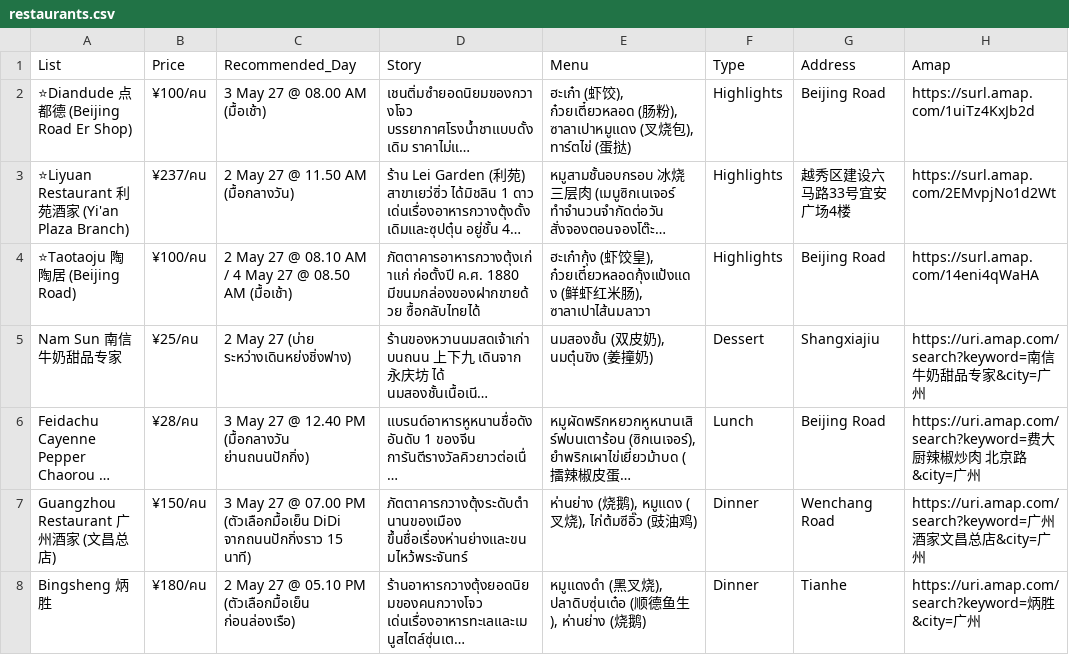
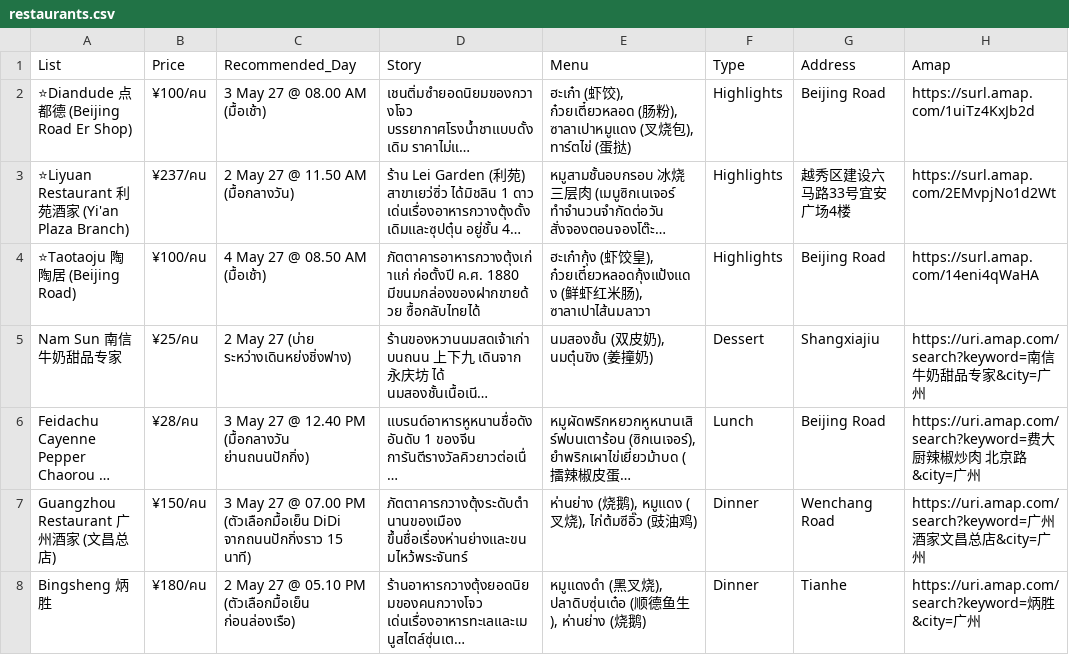
Before and after one commit to asamaliammukda-ux/guangzhou2027, a CSV file: data/restaurants.csv, drawn as a sheet; only a part is shown; long unchanged cells end in …; the diff names each change by its address in the sheet, - before the commit and + after, or states it on an @@ line.

```diff
--- a/data/restaurants.csv
+++ b/data/restaurants.csv
-C4 (Recommended_Day): 2 May 27 @ 08.10 AM / 4 May 27 @ 08.50 AM (มื้อเช้า)
+C4 (Recommended_Day): 4 May 27 @ 08.50 AM (มื้อเช้า)
```
Also changed, not shown: data/budget.csv, data/itinerary.csv.
